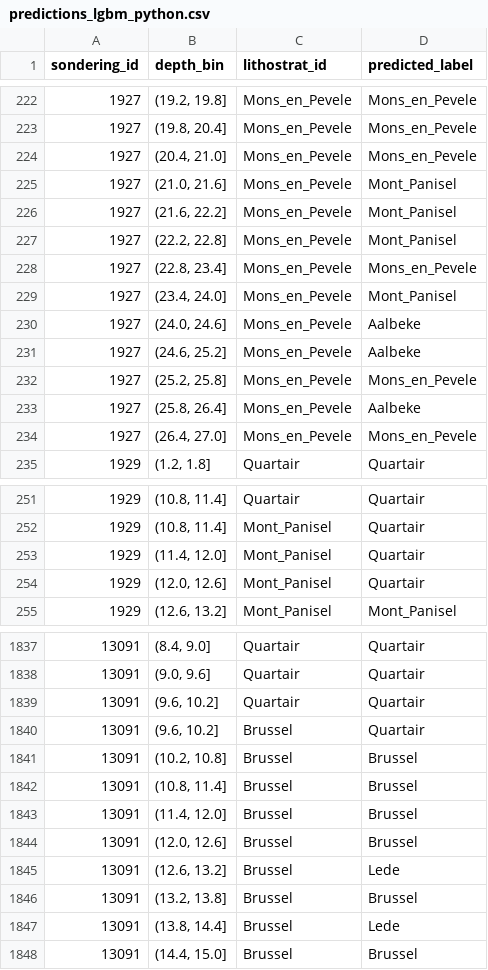
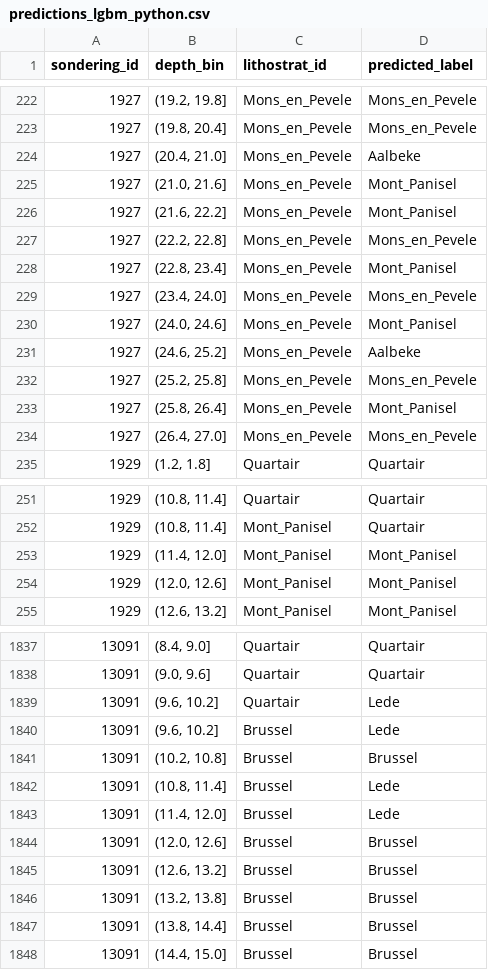
Before and after one commit to VoeP/CPT_usecase, a CSV file: results/predictions_python_models/predictions_lgbm_python.csv, drawn as a sheet; only a part is shown, gaps mark what is left out; the diff covers the shown part only.

```diff
--- a/results/predictions_python_models/predictions_lgbm_python.csv
+++ b/results/predictions_python_models/predictions_lgbm_python.csv
@@ -223,12 +223,12 @@ sondering_id,depth_bin,lithostrat_id,predicted_label
 1927,"(19.8, 20.4]",Mons_en_Pevele,Mons_en_Pevele
-1927,"(20.4, 21.0]",Mons_en_Pevele,Mons_en_Pevele
+1927,"(20.4, 21.0]",Mons_en_Pevele,Aalbeke
 1927,"(21.0, 21.6]",Mons_en_Pevele,Mont_Panisel
 1927,"(21.6, 22.2]",Mons_en_Pevele,Mont_Panisel
-1927,"(22.2, 22.8]",Mons_en_Pevele,Mont_Panisel
-1927,"(22.8, 23.4]",Mons_en_Pevele,Mons_en_Pevele
-1927,"(23.4, 24.0]",Mons_en_Pevele,Mont_Panisel
-1927,"(24.0, 24.6]",Mons_en_Pevele,Aalbeke
+1927,"(22.2, 22.8]",Mons_en_Pevele,Mons_en_Pevele
+1927,"(22.8, 23.4]",Mons_en_Pevele,Mont_Panisel
+1927,"(23.4, 24.0]",Mons_en_Pevele,Mons_en_Pevele
+1927,"(24.0, 24.6]",Mons_en_Pevele,Mont_Panisel
 1927,"(24.6, 25.2]",Mons_en_Pevele,Aalbeke
 1927,"(25.2, 25.8]",Mons_en_Pevele,Mons_en_Pevele
-1927,"(25.8, 26.4]",Mons_en_Pevele,Aalbeke
+1927,"(25.8, 26.4]",Mons_en_Pevele,Mont_Panisel
 1927,"(26.4, 27.0]",Mons_en_Pevele,Mons_en_Pevele
@@ -252,4 +252,4 @@ sondering_id,depth_bin,lithostrat_id,predicted_label
 1929,"(10.8, 11.4]",Mont_Panisel,Quartair
-1929,"(11.4, 12.0]",Mont_Panisel,Quartair
-1929,"(12.0, 12.6]",Mont_Panisel,Quartair
+1929,"(11.4, 12.0]",Mont_Panisel,Mont_Panisel
+1929,"(12.0, 12.6]",Mont_Panisel,Mont_Panisel
 1929,"(12.6, 13.2]",Mont_Panisel,Mont_Panisel
@@ -1838,11 +1838,11 @@ sondering_id,depth_bin,lithostrat_id,predicted_label
 13091,"(9.0, 9.6]",Quartair,Quartair
-13091,"(9.6, 10.2]",Quartair,Quartair
-13091,"(9.6, 10.2]",Brussel,Quartair
+13091,"(9.6, 10.2]",Quartair,Lede
+13091,"(9.6, 10.2]",Brussel,Lede
 13091,"(10.2, 10.8]",Brussel,Brussel
-13091,"(10.8, 11.4]",Brussel,Brussel
-13091,"(11.4, 12.0]",Brussel,Brussel
+13091,"(10.8, 11.4]",Brussel,Lede
+13091,"(11.4, 12.0]",Brussel,Lede
 13091,"(12.0, 12.6]",Brussel,Brussel
-13091,"(12.6, 13.2]",Brussel,Lede
+13091,"(12.6, 13.2]",Brussel,Brussel
 13091,"(13.2, 13.8]",Brussel,Brussel
-13091,"(13.8, 14.4]",Brussel,Lede
+13091,"(13.8, 14.4]",Brussel,Brussel
 13091,"(14.4, 15.0]",Brussel,Brussel
```
Also changed, not shown: 154 edited cells elsewhere in this file, results/predictions_python_models/predictions_rf_python.csv, results/predictions_python_models/predictions_xgb_python.csv, 26 other files.
